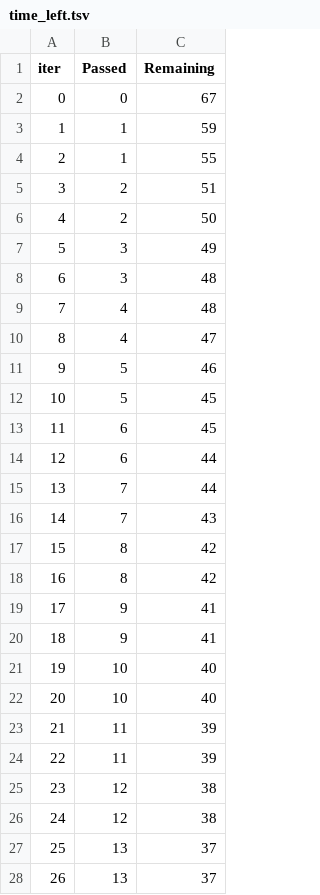
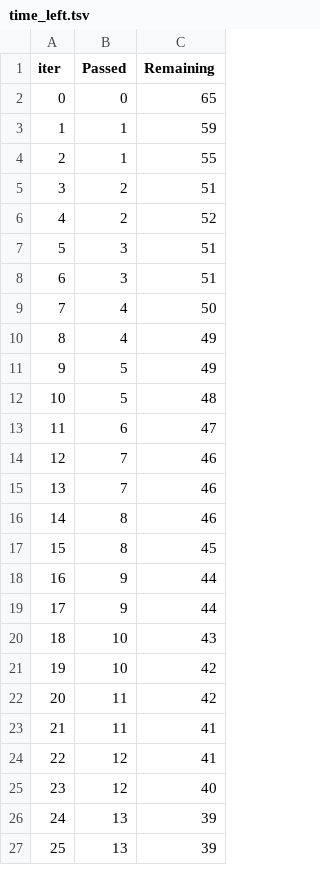
Before and after one commit to Devvrat12/MLProject, a TSV file: catboost_info/time_left.tsv, drawn as a sheet; only a part is shown; removed rows and columns are numbered as before the commit, all else as after; the diff covers the shown part only; the diff names each change by its address in the sheet, - before the commit and + after, or states it on an @@ line.

```diff
--- a/catboost_info/time_left.tsv
+++ b/catboost_info/time_left.tsv
-C2 (Remaining): 67
+C2 (Remaining): 65
-C6 (Remaining): 50
+C6 (Remaining): 52
-C7 (Remaining): 49
+C7 (Remaining): 51
-C8 (Remaining): 48
+C8 (Remaining): 51
-C9 (Remaining): 48
+C9 (Remaining): 50
-C10 (Remaining): 47
+C10 (Remaining): 49
-C11 (Remaining): 46
+C11 (Remaining): 49
-C12 (Remaining): 45
+C12 (Remaining): 48
-C13 (Remaining): 45
+C13 (Remaining): 47
-row 14: 12 | 6 | 44
@@ column A (iter) renumbered between rows 14 and 100 @@
-C14 (Remaining): 44
+C14 (Remaining): 46
-C15 (Remaining): 43
+C15 (Remaining): 46
-C16 (Remaining): 42
+C16 (Remaining): 46
-C17 (Remaining): 42
+C17 (Remaining): 45
-C18:C19 (Remaining): 41
+C18:C19 (Remaining): 44
-C20 (Remaining): 40
+C20 (Remaining): 43
-C21 (Remaining): 40
+C21 (Remaining): 42
-C22 (Remaining): 39
+C22 (Remaining): 42
-C23 (Remaining): 39
+C23 (Remaining): 41
-C24 (Remaining): 38
+C24 (Remaining): 41
-C25 (Remaining): 38
+C25 (Remaining): 40
-C26:C27 (Remaining): 37
+C26:C27 (Remaining): 39
```
Also changed, not shown: 15 added rows, 14 removed rows and 35 edited cells elsewhere in this file, 11 other files.
